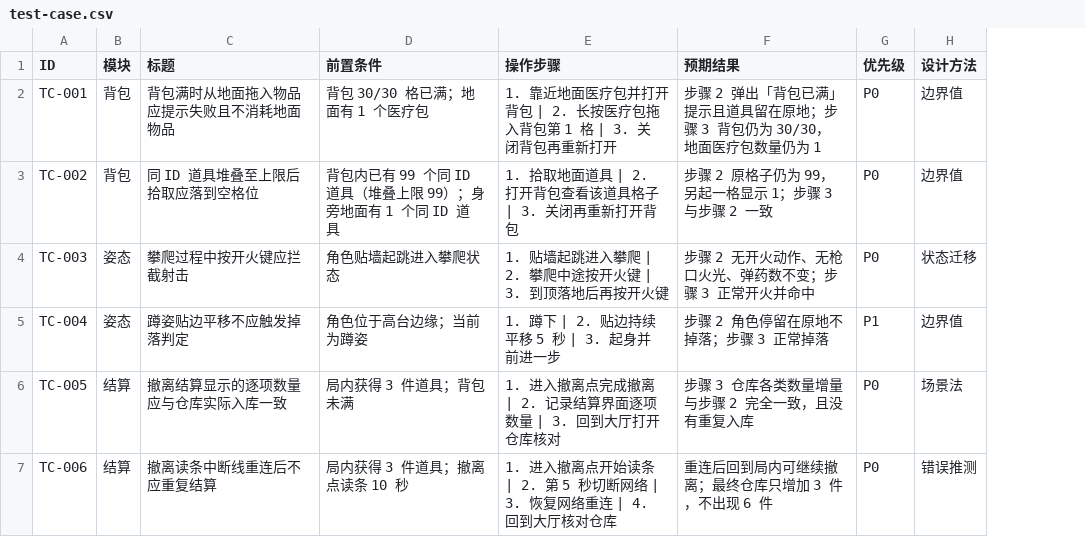
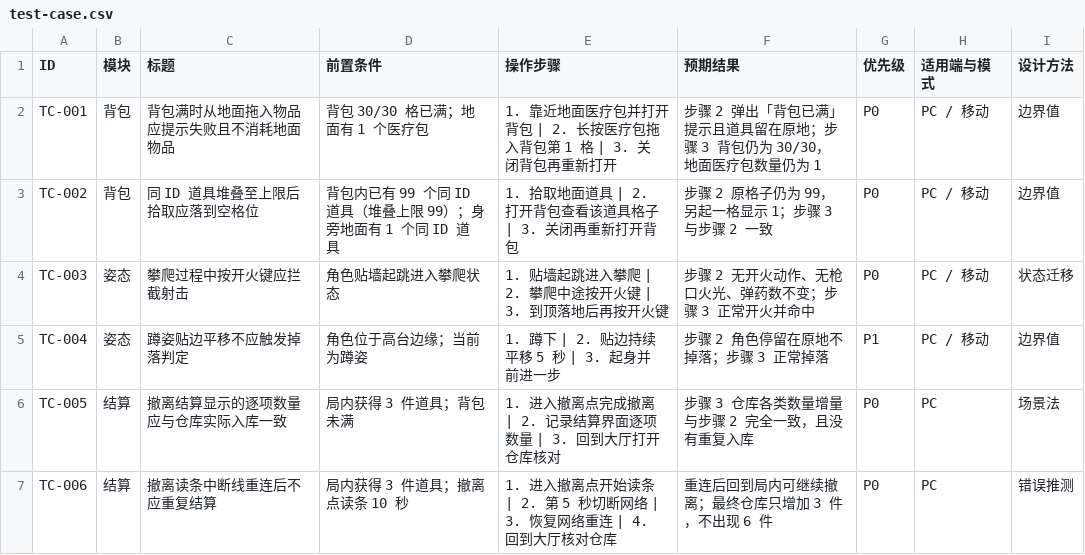
Before and after one commit to LL10SS-only/game-qa-playbook, a CSV file: templates/test-case.csv, drawn as a sheet; the diff names each change by its address in the sheet, - before the commit and + after, or states it on an @@ line.

```diff
--- a/templates/test-case.csv
+++ b/templates/test-case.csv
+column H (适用端与模式), rows 2-7: PC / 移动 | PC / 移动 | PC / 移动 | PC / 移动 | PC | PC
```
Also changed, not shown: 9 other files.
